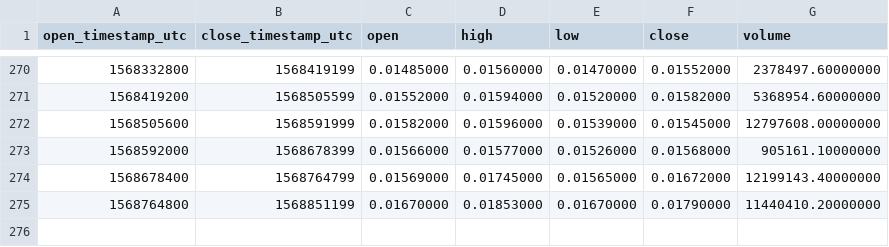
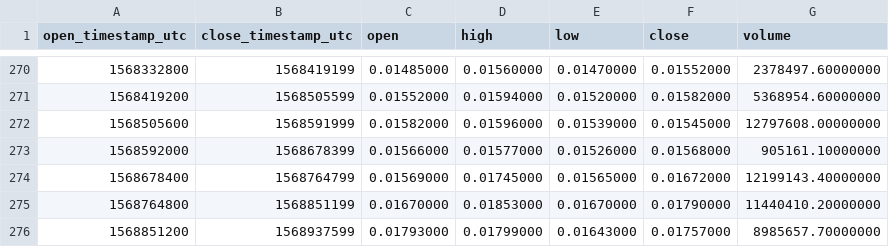
Before and after one commit to cryptobigbro/binance-TRXTUSD, a CSV file: binance-TRXTUSD-1d.csv, drawn as a sheet; only a part is shown, gaps mark what is left out.

```diff
--- a/binance-TRXTUSD-1d.csv
+++ b/binance-TRXTUSD-1d.csv
@@ -275 +275,2 @@ open_timestamp_utc,close_timestamp_utc,open,high,low,close,volume
 1568764800,1568851199,0.01670000,0.01853000,0.01670000,0.01790000,11440410.20000000
+1568851200,1568937599,0.01793000,0.01799000,0.01643000,0.01757000,8985657.70000000
```
Also changed, not shown: binance-TRXTUSD-1h.csv.
